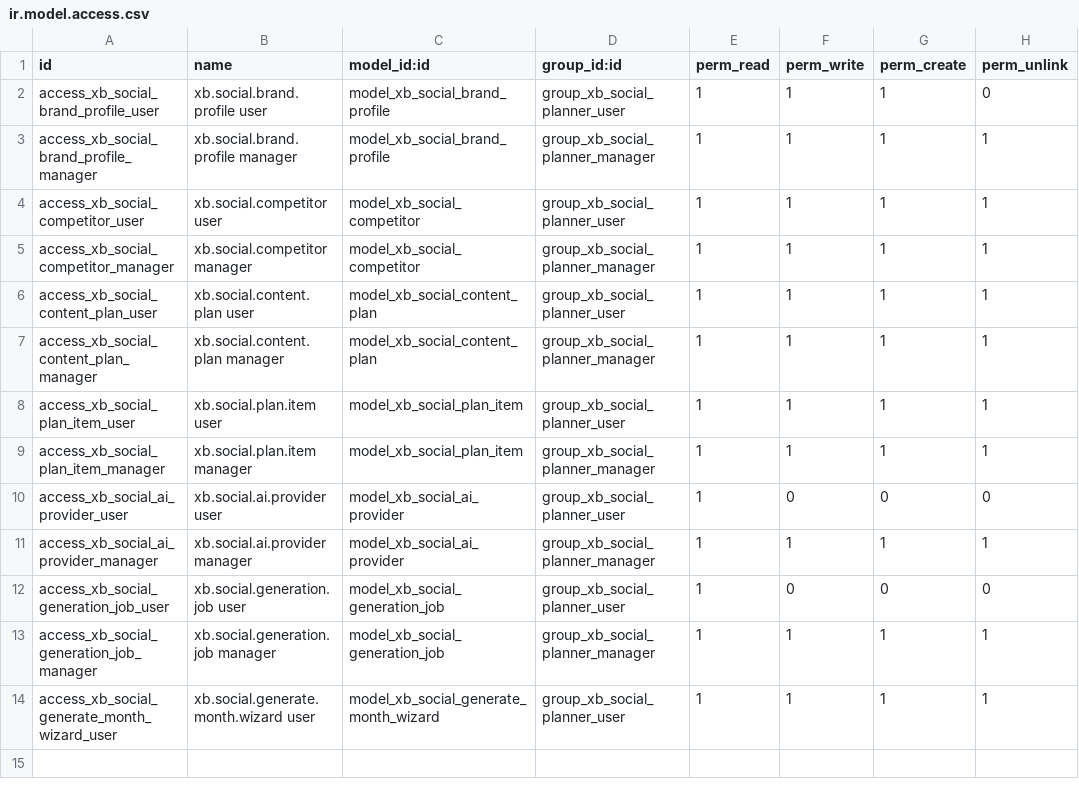
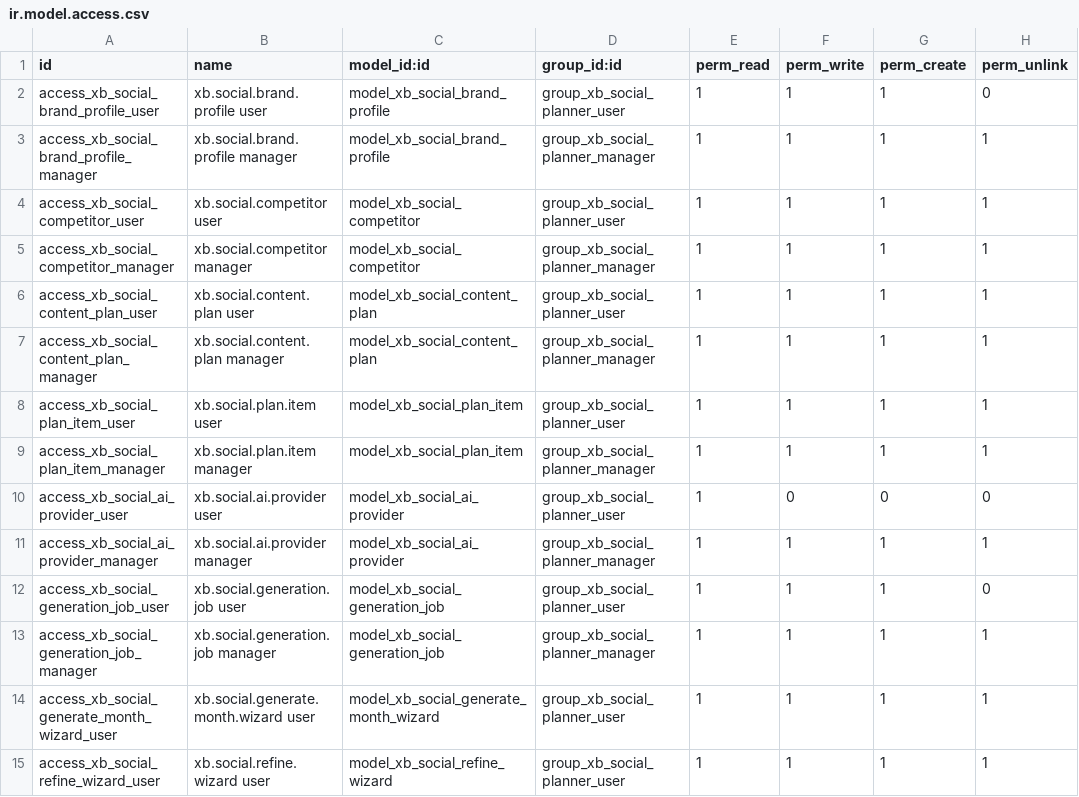
Before and after one commit to Cristofferson/xubax-odoo-apps, a CSV file: xb_social_ai_planner/security/ir.model.access.csv, drawn as a sheet.

```diff
--- a/xb_social_ai_planner/security/ir.model.access.csv
+++ b/xb_social_ai_planner/security/ir.model.access.csv
@@ -11,4 +11,5 @@ access_xb_social_ai_provider_user,xb.social.ai.provider user,model_xb_social_ai_
 access_xb_social_ai_provider_manager,xb.social.ai.provider manager,model_xb_social_ai_provider,group_xb_social_planner_manager,1,1,1,1
-access_xb_social_generation_job_user,xb.social.generation.job user,model_xb_social_generation_job,group_xb_social_planner_user,1,0,0,0
+access_xb_social_generation_job_user,xb.social.generation.job user,model_xb_social_generation_job,group_xb_social_planner_user,1,1,1,0
 access_xb_social_generation_job_manager,xb.social.generation.job manager,model_xb_social_generation_job,group_xb_social_planner_manager,1,1,1,1
 access_xb_social_generate_month_wizard_user,xb.social.generate.month.wizard user,model_xb_social_generate_month_wizard,group_xb_social_planner_user,1,1,1,1
+access_xb_social_refine_wizard_user,xb.social.refine.wizard user,model_xb_social_refine_wizard,group_xb_social_planner_user,1,1,1,1
```
Also changed, not shown: 27 other files.
